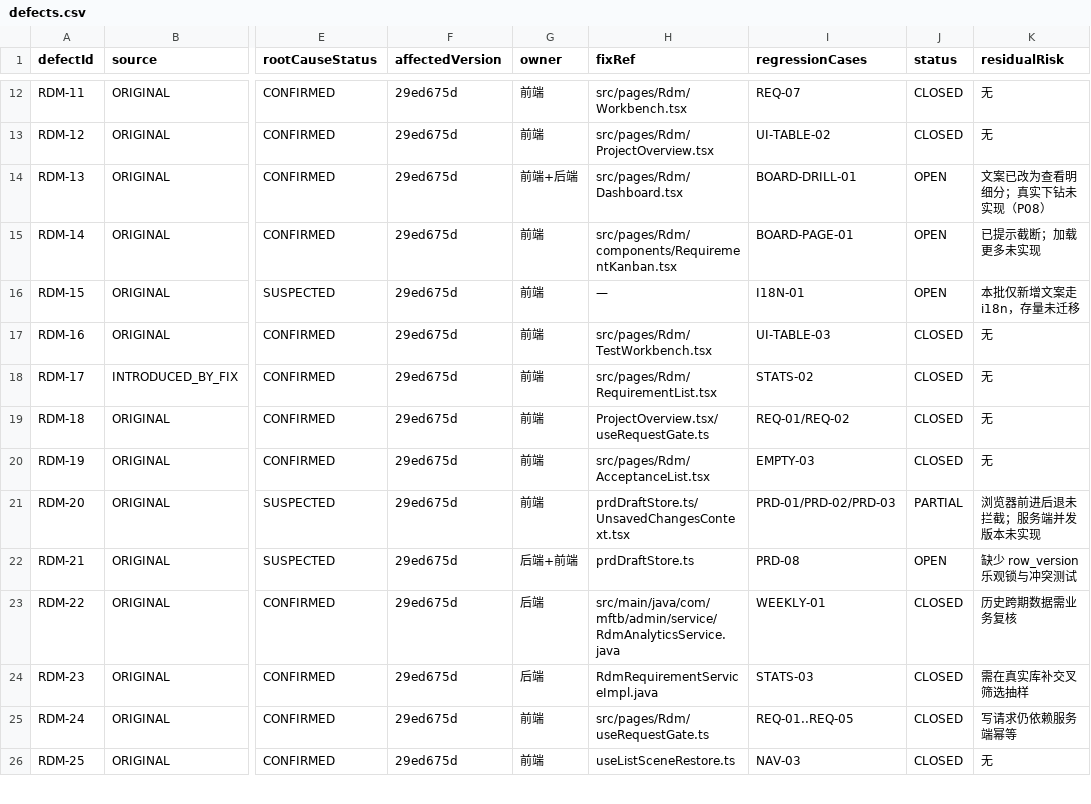
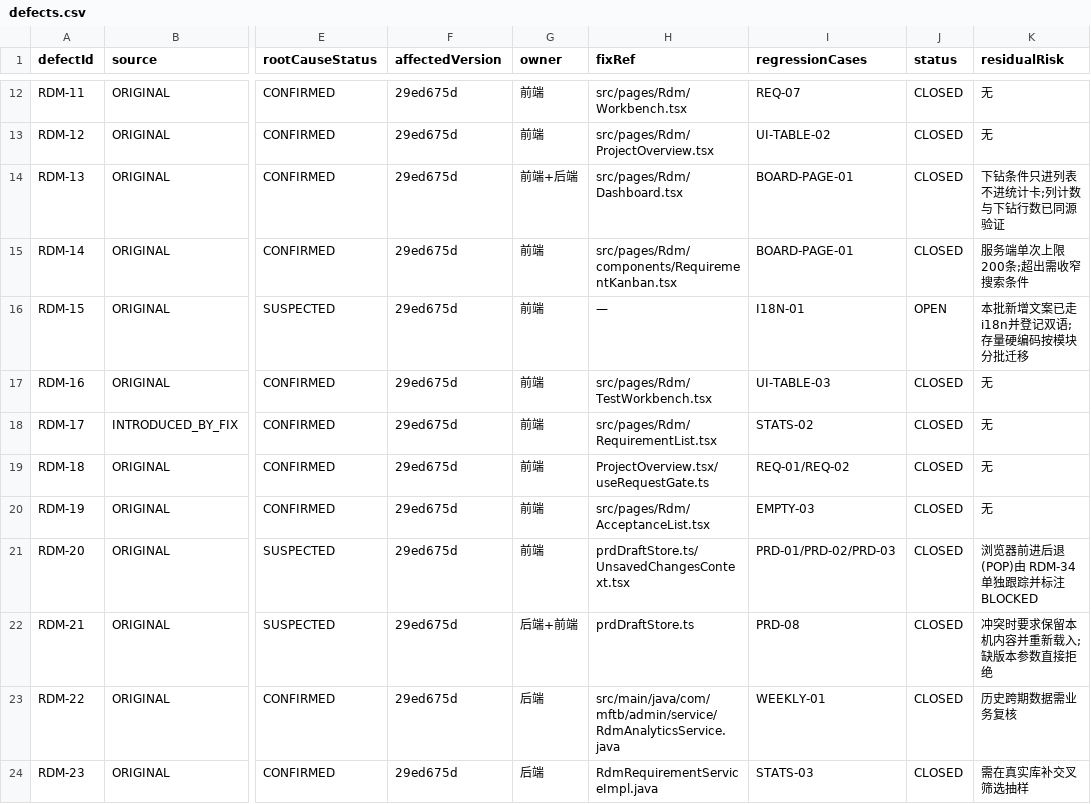
Before and after one commit to fengsong7889/-mftb-admin-portal, a CSV file: docs/qa/rdm-2026-10/defects.csv, drawn as a sheet; only a part is shown, gaps mark what is left out; the shorter side is filled out with more unchanged rows; the diff names each change by its address in the sheet, - before the commit and + after, or states it on an @@ line.

```diff
--- a/docs/qa/rdm-2026-10/defects.csv
+++ b/docs/qa/rdm-2026-10/defects.csv
-I14 (regressionCases): BOARD-DRILL-01
+I14 (regressionCases): BOARD-PAGE-01
-J14:J15 (status): OPEN
+J14:J15 (status): CLOSED
-K14 (residualRisk): 文案已改为查看明细分；真实下钻未实现（P08）
+K14 (residualRisk): 下钻条件只进列表不进统计卡;列计数与下钻行数已同源验证
-K15 (residualRisk): 已提示截断；加载更多未实现
+K15 (residualRisk): 服务端单次上限200条;超出需收窄搜索条件
-K16 (residualRisk): 本批仅新增文案走 i18n，存量未迁移
+K16 (residualRisk): 本批新增文案已走 i18n并登记双语;存量硬编码按模块分批迁移
-J21 (status): PARTIAL
+J21 (status): CLOSED
-K21 (residualRisk): 浏览器前进后退未拦截；服务端并发版本未实现
+K21 (residualRisk): 浏览器前进后退(POP)由 RDM-34 单独跟踪并标注 BLOCKED
-J22 (status): OPEN
+J22 (status): CLOSED
-K22 (residualRisk): 缺少 row_version 乐观锁与冲突测试
+K22 (residualRisk): 冲突时要求保留本机内容并重新载入;缺版本参数直接拒绝
```
Also changed, not shown: 1 other file.
